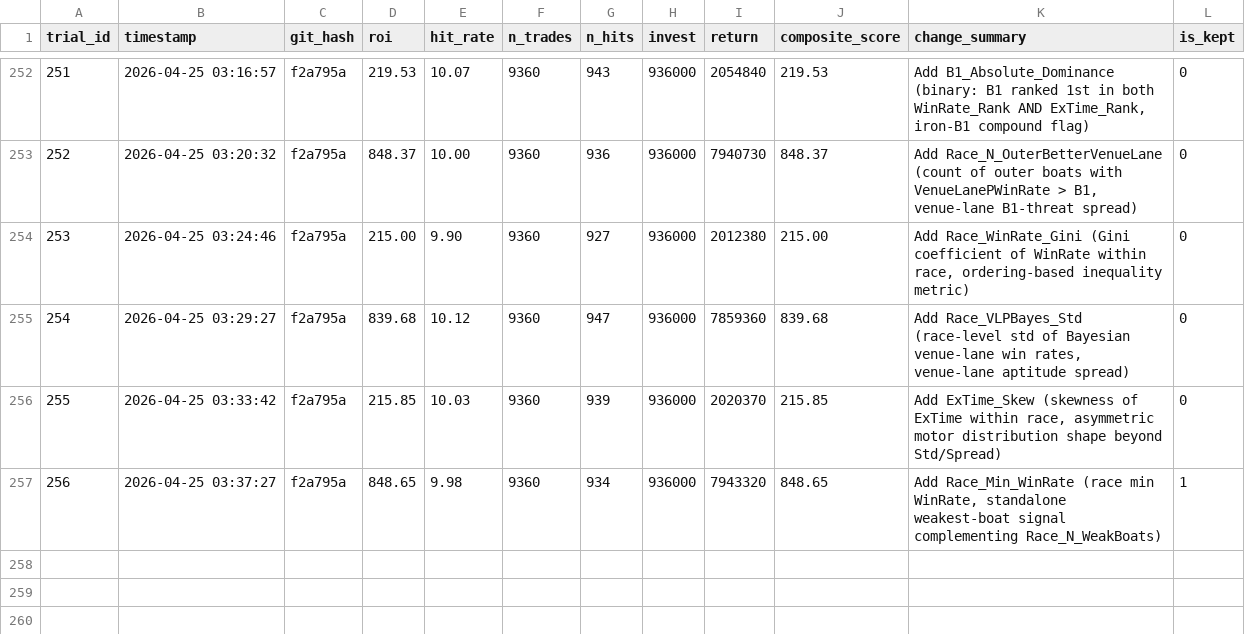
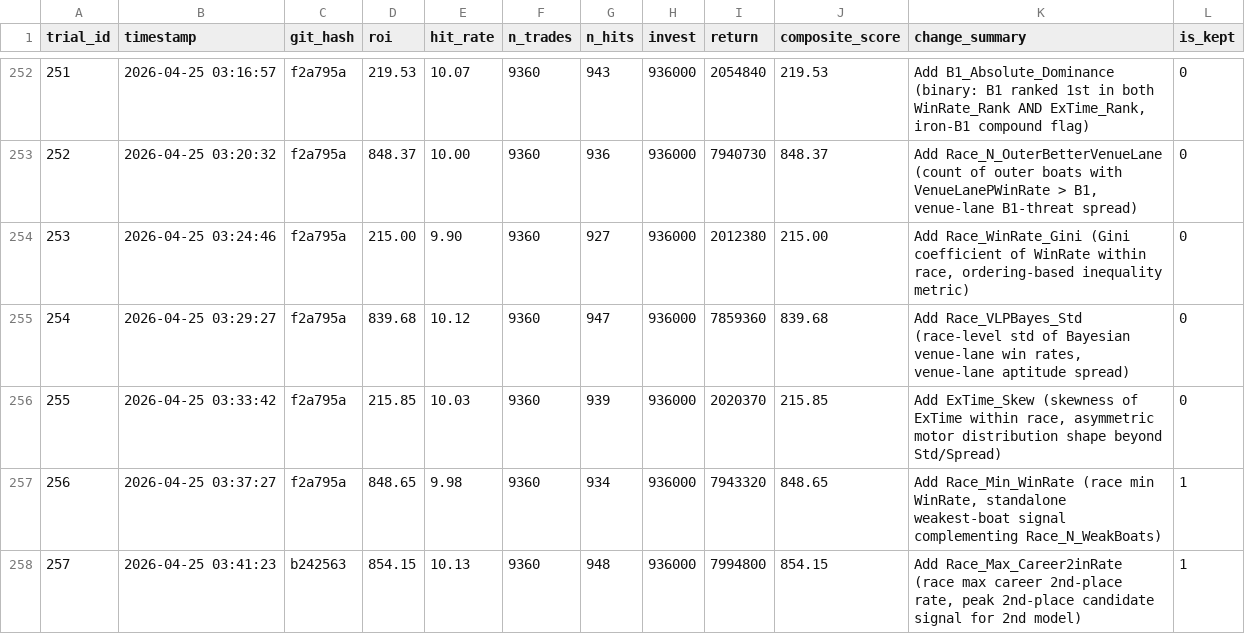
Before and after one commit to kids-masaru/Play, a TSV file: auto_research/results.tsv, drawn as a sheet; only a part is shown, gaps mark what is left out; the diff names each change by its address in the sheet, - before the commit and + after, or states it on an @@ line.

Commit message:
exp #257: Add Race_Max_Career2inRate (score: 854.15)

```diff
--- a/auto_research/results.tsv
+++ b/auto_research/results.tsv
+row 258: 257 | 2026-04-25 03:41:23 | b242563 | 854.15 | 10.13 | 9360 | 948 | 936000 | 7994800 | 854.15 | Add Race_Max_Career2inRate (race max career 2nd-place rate, peak 2nd-place candidate signal for 2nd model) | 1
```
Also changed, not shown: 1 other file.
